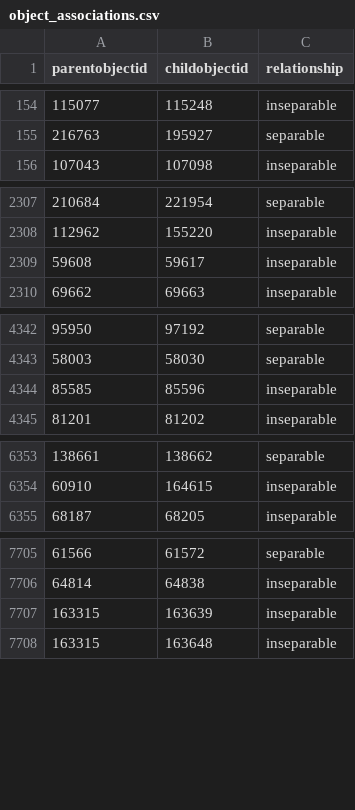
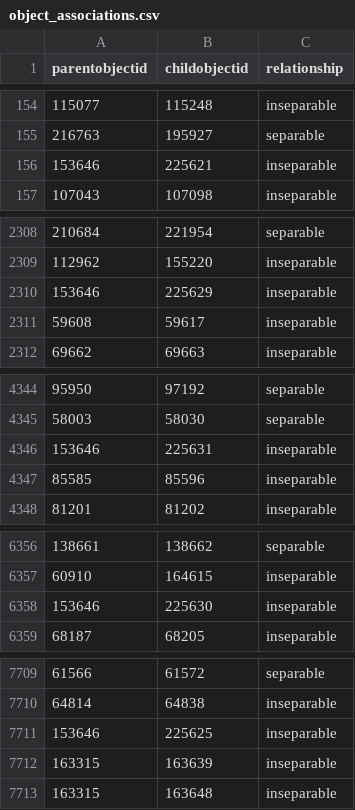
Before and after one commit to NationalGalleryOfArt/opendata, a CSV file: data/object_associations.csv, drawn as a sheet; only a part is shown, gaps mark what is left out; the diff covers the shown part only.

Commit message:
2022-09-20 data export

```diff
--- a/data/object_associations.csv
+++ b/data/object_associations.csv
@@ -155,2 +155,3 @@ parentobjectid,childobjectid,relationship
 216763,195927,separable
+153646,225621,inseparable
 107043,107098,inseparable
@@ -2308,2 +2309,3 @@ parentobjectid,childobjectid,relationship
 112962,155220,inseparable
+153646,225629,inseparable
 59608,59617,inseparable
@@ -4343,2 +4345,3 @@ parentobjectid,childobjectid,relationship
 58003,58030,separable
+153646,225631,inseparable
 85585,85596,inseparable
@@ -6354,2 +6357,3 @@ parentobjectid,childobjectid,relationship
 60910,164615,inseparable
+153646,225630,inseparable
 68187,68205,inseparable
@@ -7706,2 +7710,3 @@ parentobjectid,childobjectid,relationship
 64814,64838,inseparable
+153646,225625,inseparable
 163315,163639,inseparable
```
Also changed, not shown: 7 added rows elsewhere in this file, data/preferred_locations.csv, data/preferred_locations_tms_locations.csv, 3 other files.
